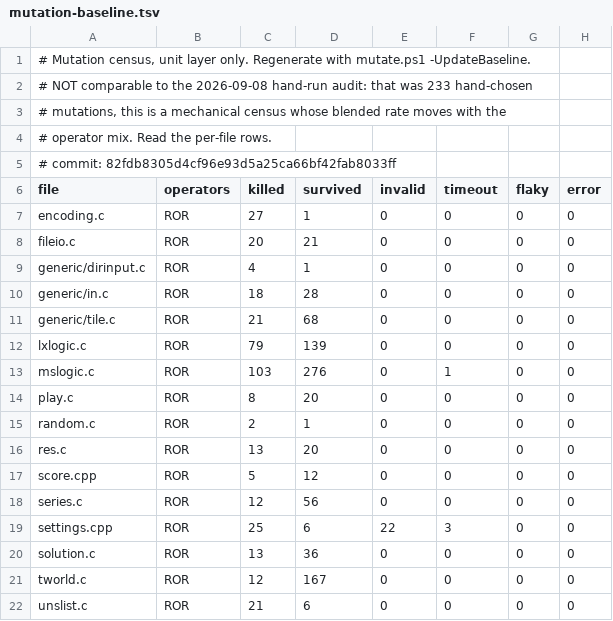
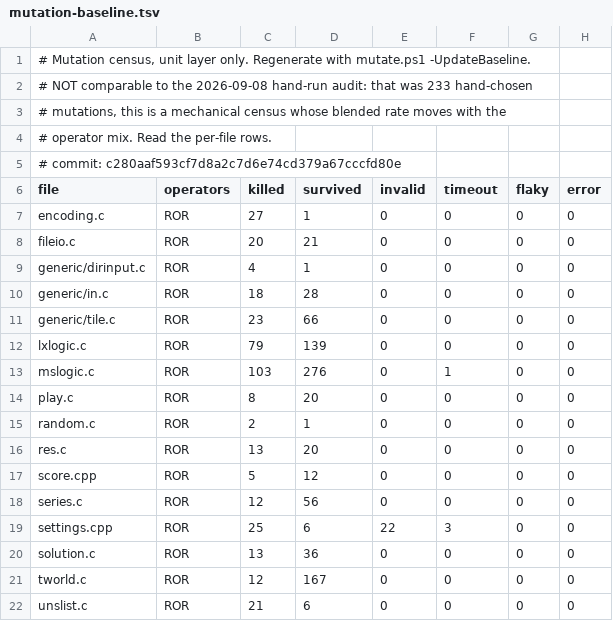
Before and after one commit to JeremyChristman/tworld, a TSV file: docs/mutation-baseline.tsv, drawn as a sheet.

```diff
--- a/docs/mutation-baseline.tsv
+++ b/docs/mutation-baseline.tsv
@@ -4,3 +4,3 @@
 # operator mix. Read the per-file rows.
-# commit: 82fdb8305d4cf96e93d5a25ca66bf42fab8033ff
+# commit: c280aaf593cf7d8a2c7d6e74cd379a67cccfd80e
 file	operators	killed	survived	invalid	timeout	flaky	error
@@ -10,3 +10,3 @@ generic/dirinput.c	ROR	4	1	0	0	0	0
 generic/in.c	ROR	18	28	0	0	0	0
-generic/tile.c	ROR	21	68	0	0	0	0
+generic/tile.c	ROR	23	66	0	0	0	0
 lxlogic.c	ROR	79	139	0	0	0	0
```
